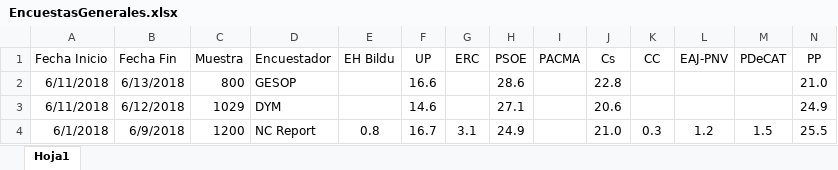
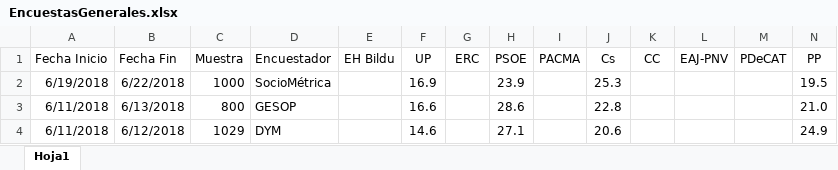
Before and after one commit to ChusCarro/1datomas, an Excel workbook: EleccionesGenerales/EncuestasGenerales.xlsx, sheet Hoja1, drawn as a sheet; only a part is shown; the shorter side is filled out with more unchanged rows; values as stored, in another font and other column widths than the file's, no borders; rows hold the shown columns only; the diff names each change by its address in the sheet, - before the commit and + after, or states it on an @@ line.

```diff
--- a/EleccionesGenerales/EncuestasGenerales.xlsx (sheet Hoja1)
+++ b/EleccionesGenerales/EncuestasGenerales.xlsx (sheet Hoja1)
+row 2: 6/19/2018 | 6/22/2018 | 1000 | SocioMétrica |  | 16.9 |  | 23.9 |  | 25.3 |  |  |  | 19.5
```
Also changed, not shown: 15 other files.
